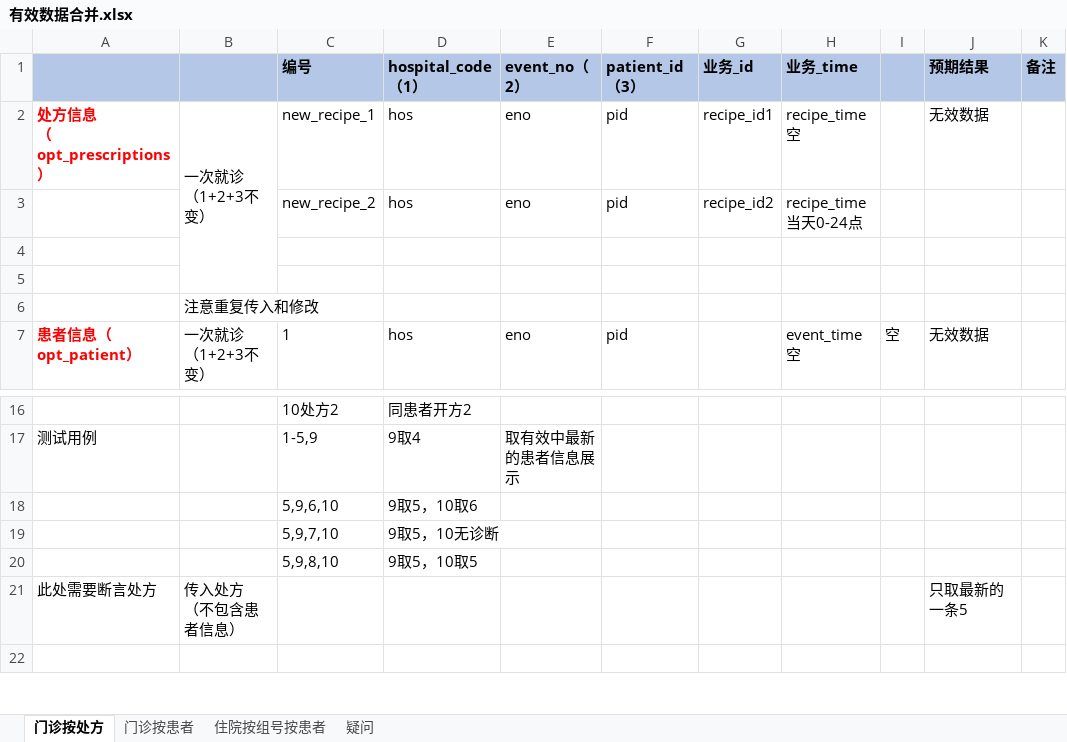
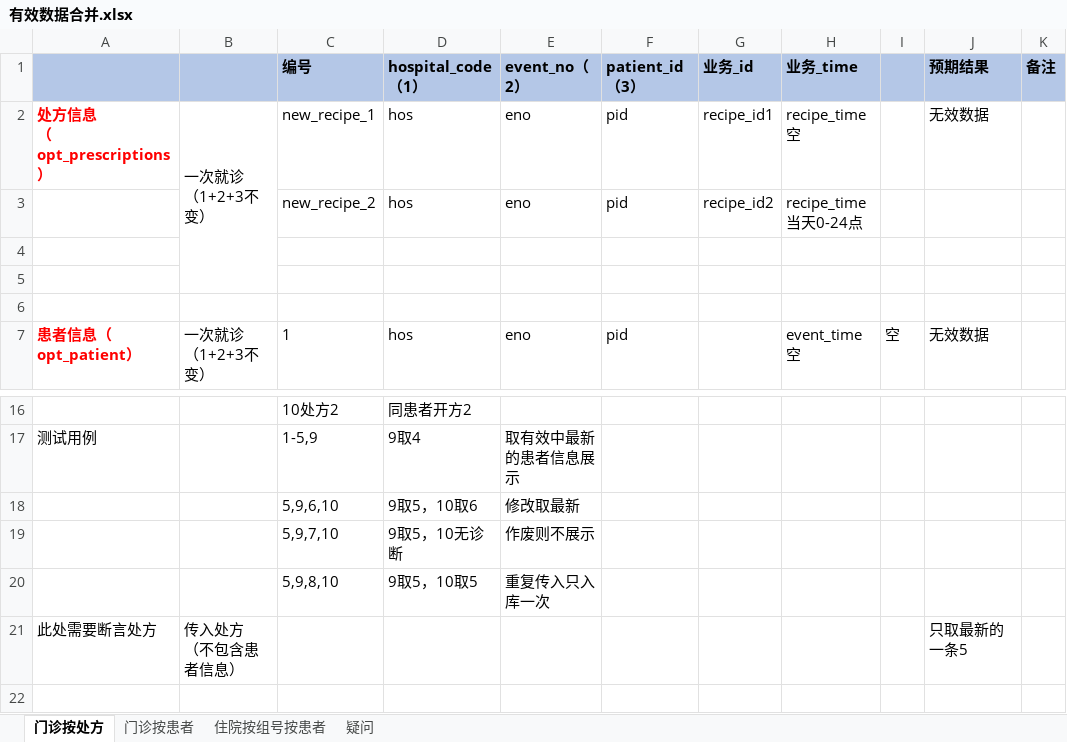
Before and after one commit to wmm0165/auditcenter_apitest, an Excel workbook: config/有效数据合并.xlsx, sheet 门诊按处方, drawn as a sheet; only a part is shown, gaps mark what is left out; values as stored, in another font and other column widths than the file's, no borders; the diff names each change by its address in the sheet, - before the commit and + after, or states it on an @@ line.

```diff
--- a/config/有效数据合并.xlsx (sheet 门诊按处方)
+++ b/config/有效数据合并.xlsx (sheet 门诊按处方)
-B6: 注意重复传入和修改
+B6: (empty)
-E18 (event_no（2）): (empty)
+E18 (event_no（2）): 修改取最新
-E19 (event_no（2）): (empty)
+E19 (event_no（2）): 作废则不展示
-E20 (event_no（2）): (empty)
+E20 (event_no（2）): 重复传入只入库一次
```
Also changed, not shown: 3 other files.
